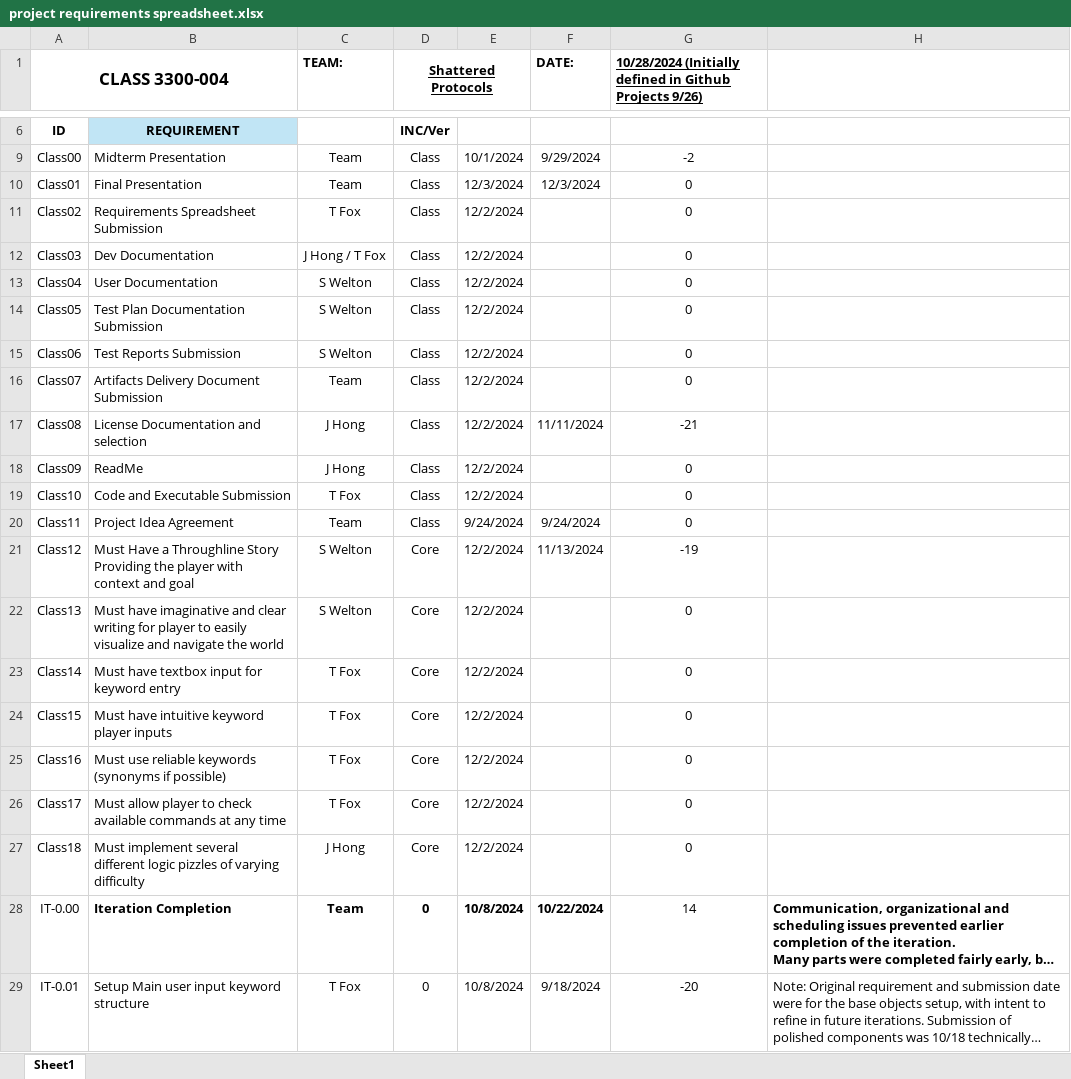
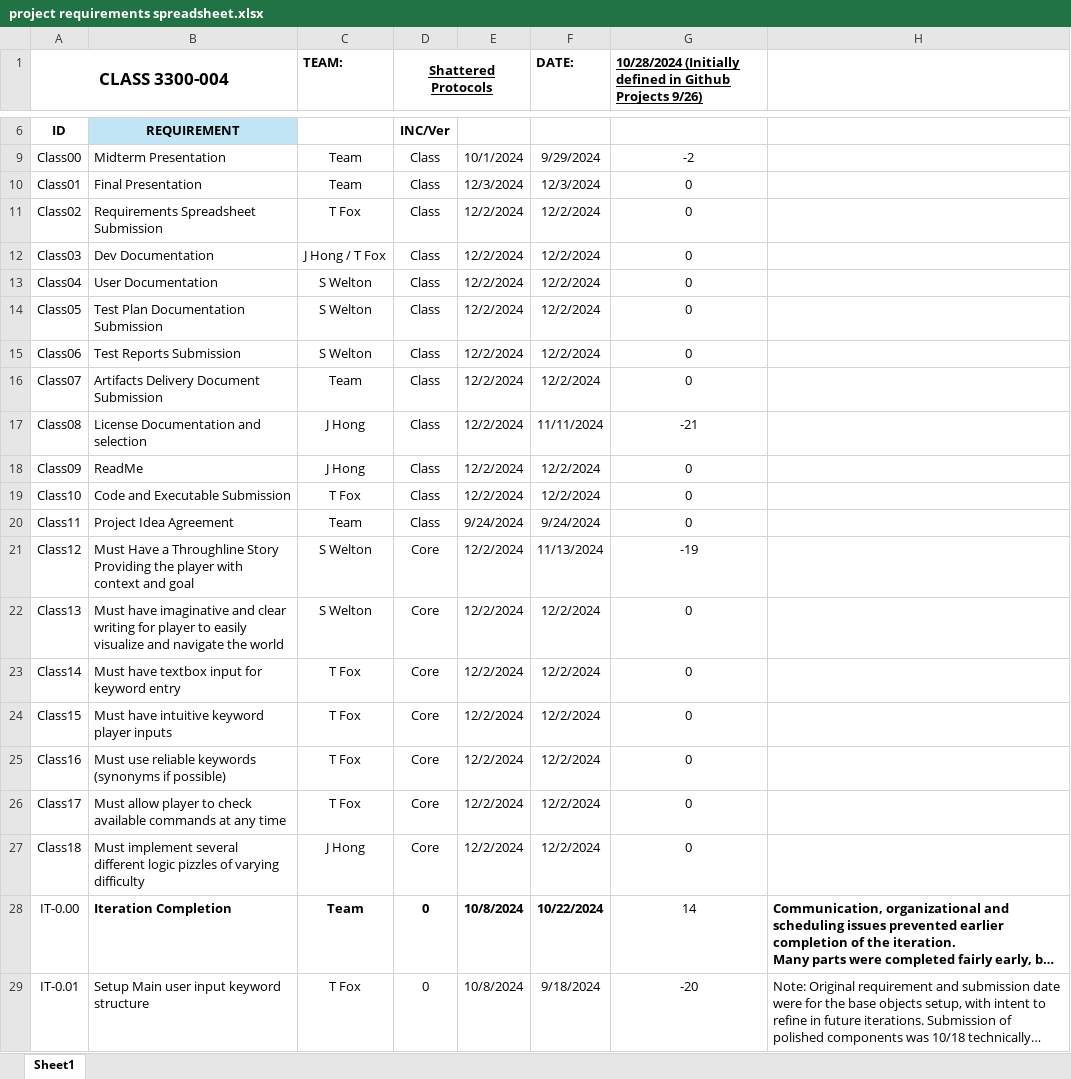
Before and after one commit to TKayaFox/Shattered-Protocols-Text-RPG, an Excel workbook: Documents/project requirements spreadsheet.xlsx, sheet Sheet1, drawn as a sheet; only a part is shown, gaps mark what is left out; long unchanged cells end in …; values as stored, in another font and other column widths than the file's, no borders; conditional formats not drawn; the diff covers the shown part only; the diff names each change by its address in the sheet, - before the commit and + after, or states it on an @@ line.

```diff
--- a/Documents/project requirements spreadsheet.xlsx (sheet Sheet1)
+++ b/Documents/project requirements spreadsheet.xlsx (sheet Sheet1)
-F11:F16 (DATE:): (empty)
+F11:F16 (DATE:): 12/2/2024
-F18:F19 (DATE:): (empty)
+F18:F19 (DATE:): 12/2/2024
-F22:F27 (DATE:): (empty)
+F22:F27 (DATE:): 12/2/2024
```
Also changed, not shown: 1 added row, 9 removed rows and 15 edited cells elsewhere in this sheet, formulas that keep their value, 1 other file.
